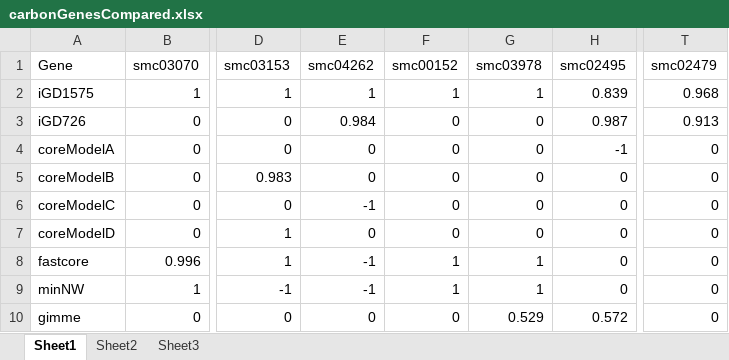
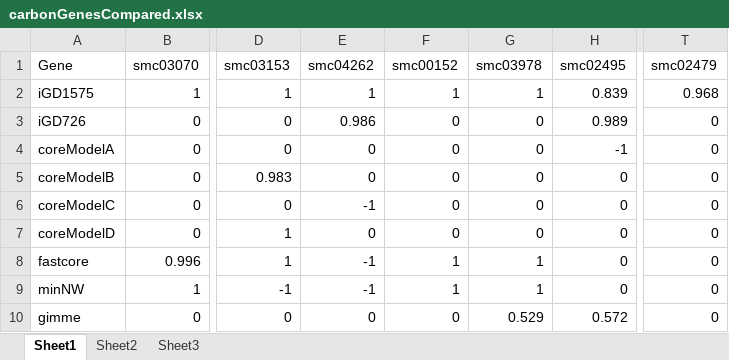
Before and after one commit to diCenzo-GC/Tn-Core, an Excel workbook: Benchmarking/comparison_of_models/carbonGenesCompared.xlsx, sheet Sheet1, drawn as a sheet; only a part is shown, gaps mark what is left out; values as stored, in another font and other column widths than the file's, no borders; the diff names each change by its address in the sheet, - before the commit and + after, or states it on an @@ line.

```diff
--- a/Benchmarking/comparison_of_models/carbonGenesCompared.xlsx (sheet Sheet1)
+++ b/Benchmarking/comparison_of_models/carbonGenesCompared.xlsx (sheet Sheet1)
-E3 (smc04262): 0.984
+E3 (smc04262): 0.986
-H3 (smc02495): 0.987
+H3 (smc02495): 0.989
-T3 (smc02479): 0.913
+T3 (smc02479): 0
```
Also changed, not shown: 4 other files.
